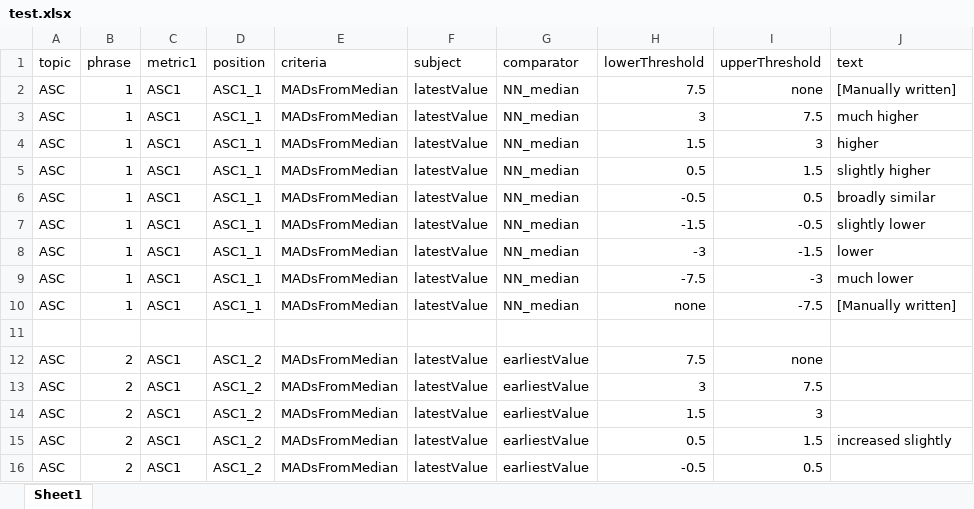
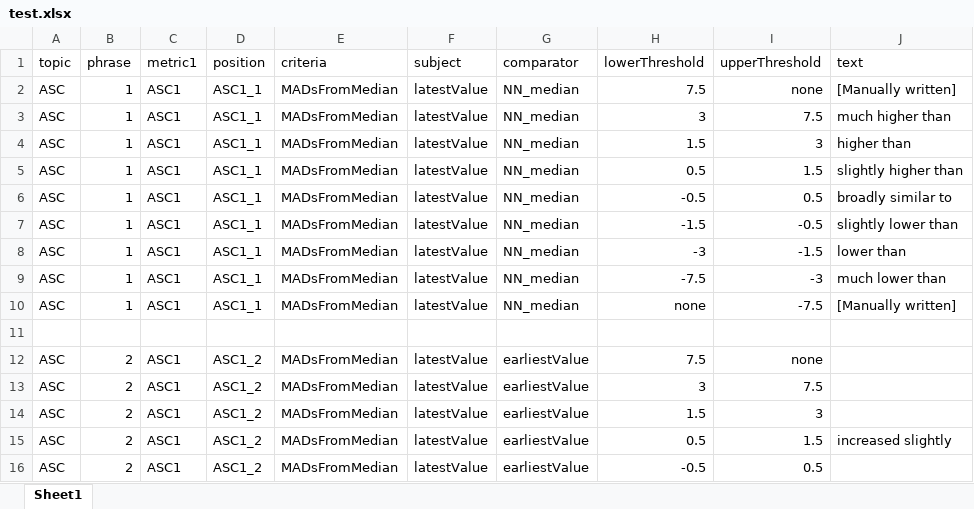
Before and after one commit to communitiesuk/oflog-automated-text, an Excel workbook: src/lib/test.xlsx, sheet Sheet1, drawn as a sheet; only a part is shown; values as stored, in another font and other column widths than the file's, no borders; the diff names each change by its address in the sheet, - before the commit and + after, or states it on an @@ line.

Commit message:
mots

```diff
--- a/src/lib/test.xlsx (sheet Sheet1)
+++ b/src/lib/test.xlsx (sheet Sheet1)
-J3 (text): much higher
+J3 (text): much higher than
-J4 (text): higher
+J4 (text): higher than
-J5 (text): slightly higher
+J5 (text): slightly higher than
-J6 (text): broadly similar
+J6 (text): broadly similar to
-J7 (text): slightly lower
+J7 (text): slightly lower than
-J8 (text): lower
+J8 (text): lower than
-J9 (text): much lower
+J9 (text): much lower than
```
